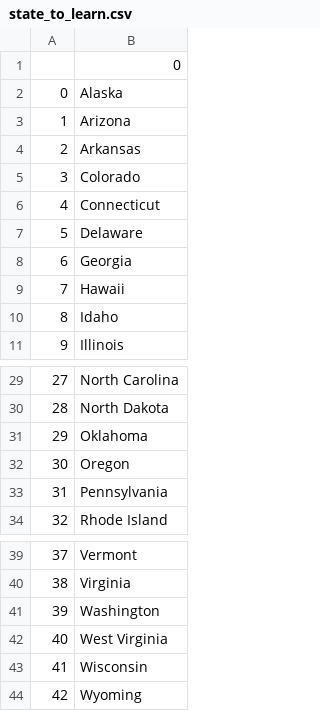
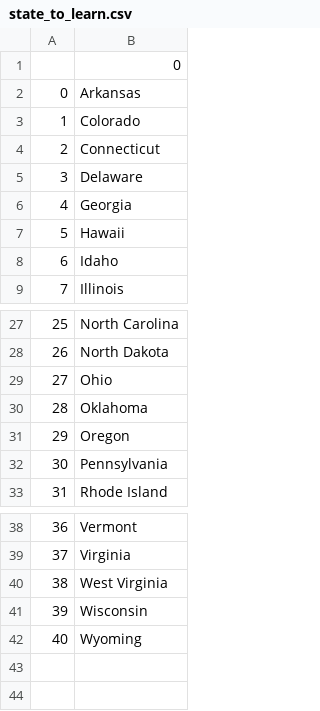
Before and after one commit to RaskovskyDavid/usa-states-game, a CSV file: state_to_learn.csv, drawn as a sheet; only a part is shown, gaps mark what is left out; removed rows and columns are numbered as before the commit, all else as after; the diff names each change by its address in the sheet, - before the commit and + after, or states it on an @@ line.

```diff
--- a/state_to_learn.csv
+++ b/state_to_learn.csv
-row 2: 0 | Alaska
-row 3: 1 | Arizona
@@ column A renumbered from row 2 down @@
+row 29: 27 | Ohio
-row 41: 39 | Washington
```
Also changed, not shown: 1 other file.
